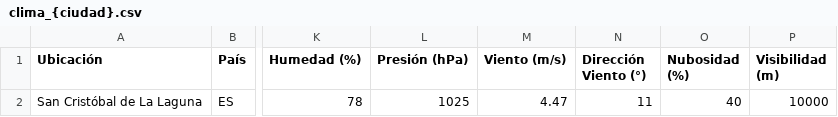
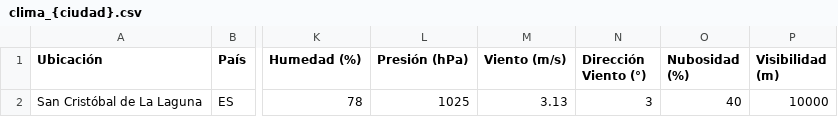
Before and after one commit to tucubanit0/Big-Data, a CSV file: Adquisicion_datos/clima_{ciudad}.csv, drawn as a sheet; only a part is shown, gaps mark what is left out; the diff names each change by its address in the sheet, - before the commit and + after, or states it on an @@ line.

```diff
--- a/Adquisicion_datos/clima_{ciudad}.csv
+++ b/Adquisicion_datos/clima_{ciudad}.csv
-M2 (Viento (m/s)): 4.47
+M2 (Viento (m/s)): 3.13
-N2 (Dirección Viento (°)): 11
+N2 (Dirección Viento (°)): 3
```
Also changed, not shown: Adquisicion_datos/bbc_headlines.csv, Adquisicion_datos/weather_data.csv, 1 other file.
